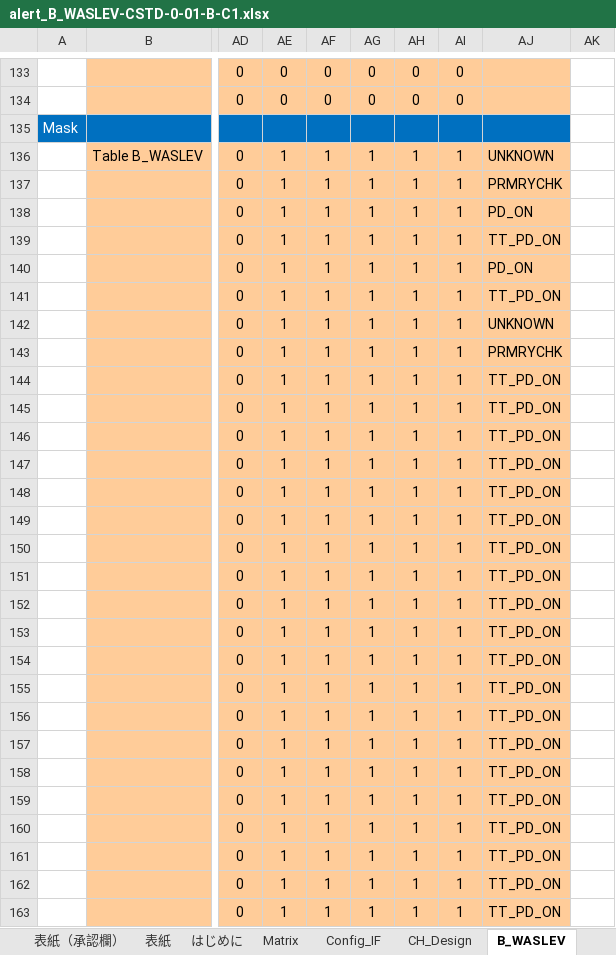
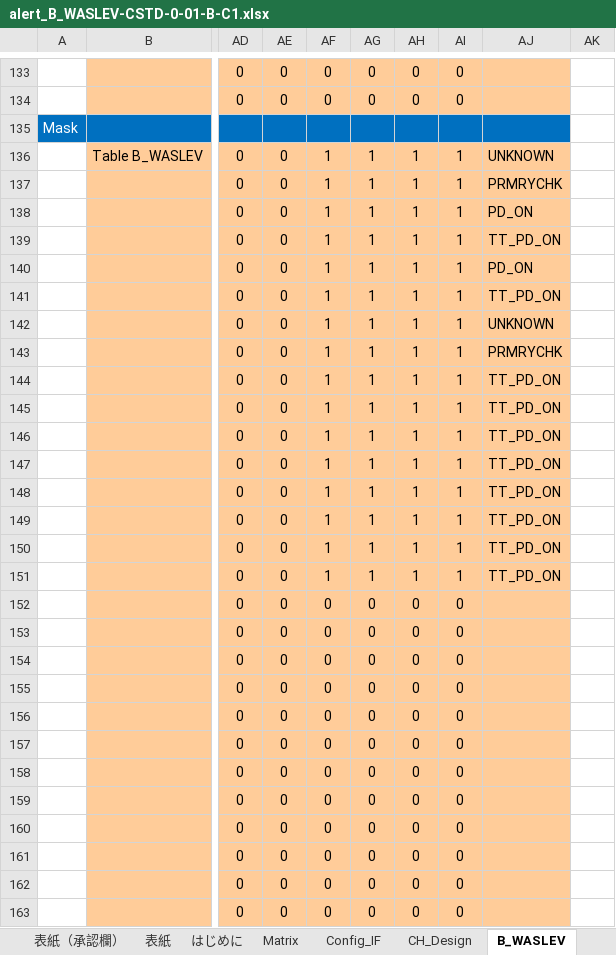
Before and after one commit to yuya-yamase/intro_git, an Excel workbook: src/PE1VM1/App/MET/IpcApplication/Vom/Alert/matrix/scc/alert_B_WASLEV-CSTD-0-01-B-C1.xlsx, sheet B_WASLEV, drawn as a sheet; only a part is shown, gaps mark what is left out; values as stored, in another font and other column widths than the file's, no borders; charts and pictures and conditional formats not drawn; the diff covers the shown part only; the diff names each change by its address in the sheet, - before the commit and + after, or states it on an @@ line.

Commit message:
FF2(4月月次リリース) B_WASLEV課題対応
MET
ウォッシャ液レベルセンサ(ジカ線)を取得関数の削除
BEV3CDCMET-4686,BEV3CDCMET-3786

```diff
--- a/src/PE1VM1/App/MET/IpcApplication/Vom/Alert/matrix/scc/alert_B_WASLEV-CSTD-0-01-B-C1.xlsx (sheet B_WASLEV)
+++ b/src/PE1VM1/App/MET/IpcApplication/Vom/Alert/matrix/scc/alert_B_WASLEV-CSTD-0-01-B-C1.xlsx (sheet B_WASLEV)
-AE136:AE163: 1
+AE136:AE163: 0
-AF152:AF163: 1
+AF152:AF163: 0
-AG152:AG163: 1
+AG152:AG163: 0
-AH152:AH163: 1
+AH152:AH163: 0
-AI152:AI163: 1
+AI152:AI163: 0
-AJ152:AJ163: TT_PD_ON
+AJ152:AJ163: (empty)
```
Also changed, not shown: 272 edited cells and cell formats elsewhere in this sheet, sheet 表紙, hidden cells, 3 other files.
